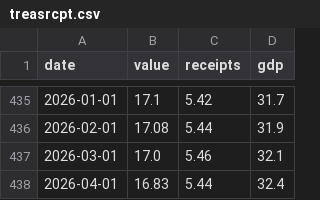
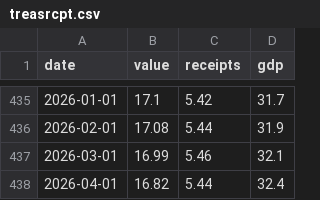
Before and after one commit to bdecon/bdecon.github.io, a CSV file: files/treasrcpt.csv, drawn as a sheet; only a part is shown, gaps mark what is left out.

```diff
--- a/files/treasrcpt.csv
+++ b/files/treasrcpt.csv
@@ -436,3 +436,3 @@ date,value,receipts,gdp
 2026-02-01,17.08,5.44,31.9
-2026-03-01,17.0,5.46,32.1
-2026-04-01,16.83,5.44,32.4
+2026-03-01,16.99,5.46,32.1
+2026-04-01,16.82,5.44,32.4
```
Also changed, not shown: 4 other files.
